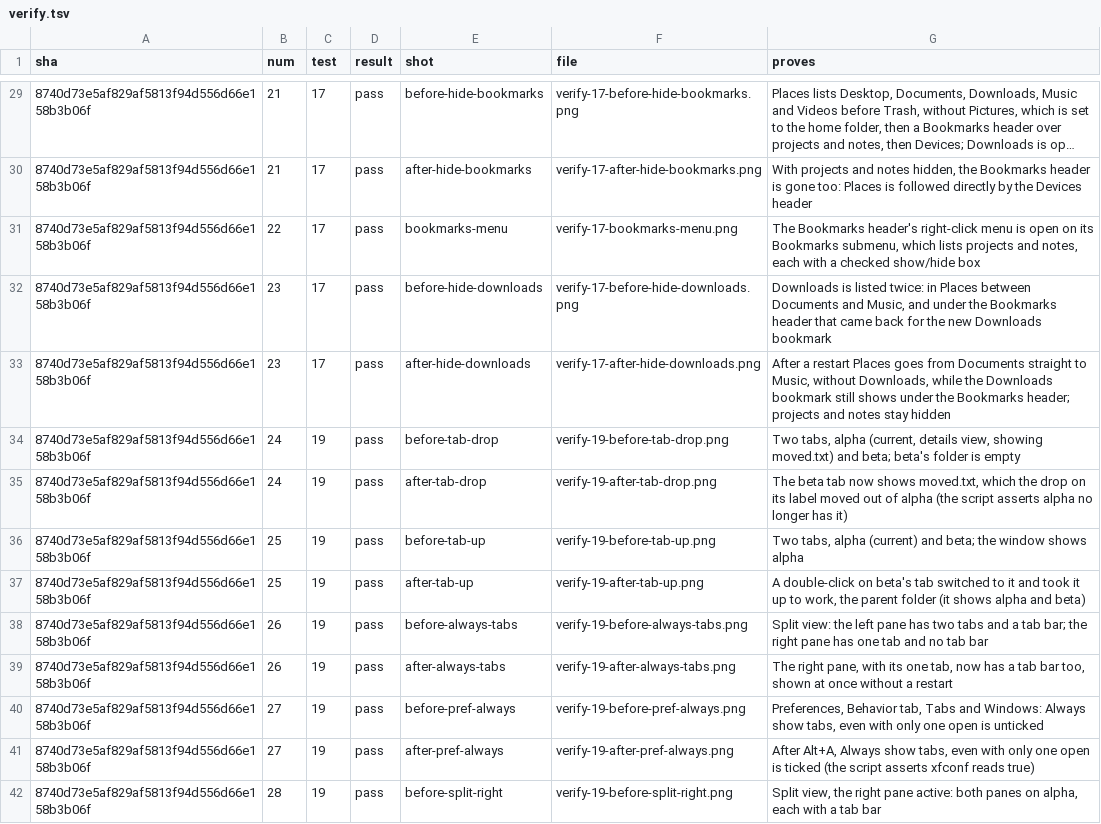
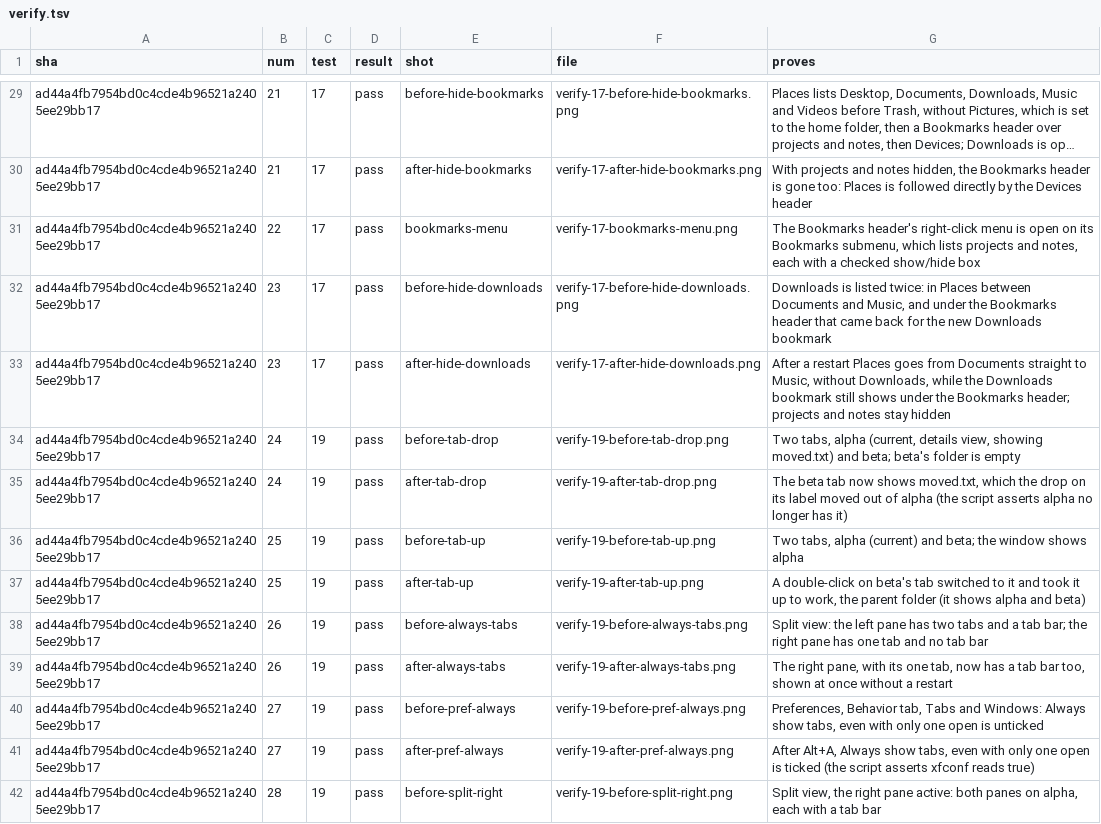
Before and after one commit to alexhu98/thunar, a TSV file: pr-116/verify.tsv, drawn as a sheet; only a part is shown, gaps mark what is left out; long unchanged cells end in …; the diff covers the shown part only; the diff names each change by its address in the sheet, - before the commit and + after, or states it on an @@ line.

```diff
--- a/pr-116/verify.tsv
+++ b/pr-116/verify.tsv
-A29:A42 (sha): 8740d73e5af829af5813f94d556d66e158b3b06f
+A29:A42 (sha): ad44a4fb7954bd0c4cde4b96521a2405ee29bb17
```
Also changed, not shown: 145 edited cells elsewhere in this file.
